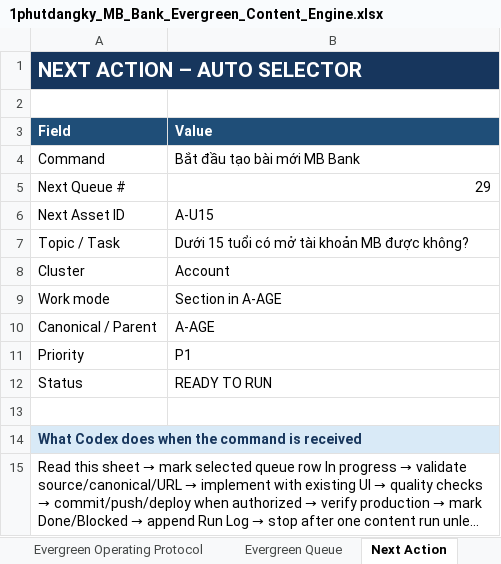
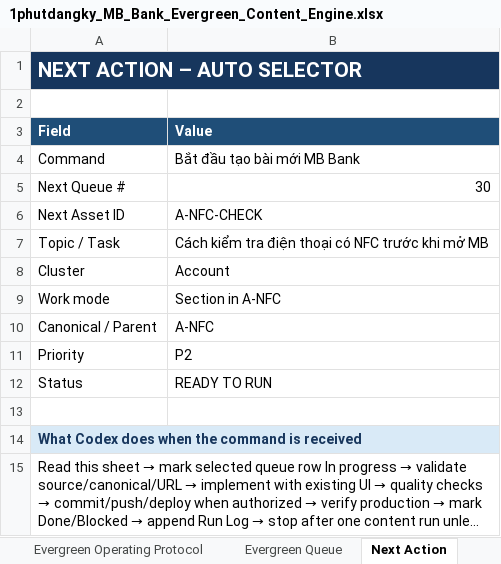
Before and after one commit to vothanhphatsocial/1phutdangky, an Excel workbook: docs/content/1phutdangky_MB_Bank_Evergreen_Content_Engine.xlsx, sheet Next Action, drawn as a sheet; long unchanged cells end in …; values as stored, in another font and other column widths than the file's, no borders; the diff names each change by its address in the sheet, - before the commit and + after, or states it on an @@ line.

```diff
--- a/docs/content/1phutdangky_MB_Bank_Evergreen_Content_Engine.xlsx (sheet Next Action)
+++ b/docs/content/1phutdangky_MB_Bank_Evergreen_Content_Engine.xlsx (sheet Next Action)
-B5 (Value): 29
+B5 (Value): 30
-B6 (Value): A-U15
+B6 (Value): A-NFC-CHECK
-B7 (Value): Dưới 15 tuổi có mở tài khoản MB được không?
+B7 (Value): Cách kiểm tra điện thoại có NFC trước khi mở MB
-B9 (Value): Section in A-AGE
+B9 (Value): Section in A-NFC
-B10 (Value): A-AGE
+B10 (Value): A-NFC
-B11 (Value): P1
+B11 (Value): P2
```
Also changed, not shown: sheet Evergreen Queue, 2 other files.
